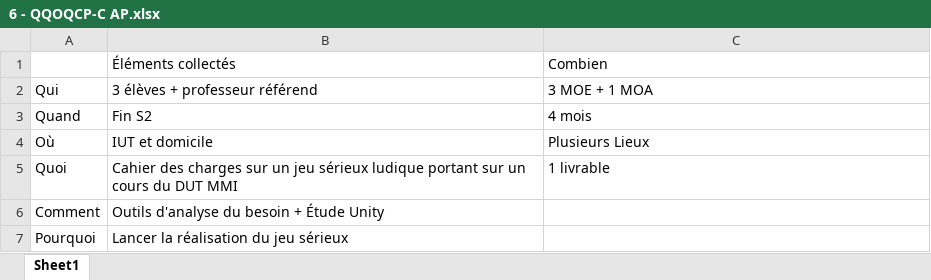
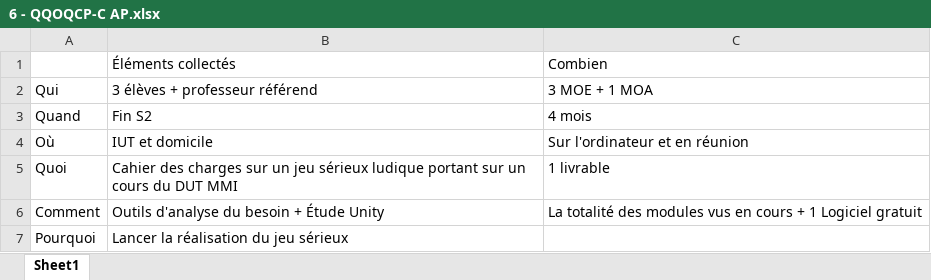
Before and after one commit to Frizzbii/Serious-Game-MMI, an Excel workbook: 1 - Avant Projet/2 - Outils/6 - QQOQCP-C AP.xlsx, sheet Sheet1, drawn as a sheet; values as stored, in another font and other column widths than the file's, no borders; the diff names each change by its address in the sheet, - before the commit and + after, or states it on an @@ line.

```diff
--- a/1 - Avant Projet/2 - Outils/6 - QQOQCP-C AP.xlsx (sheet Sheet1)
+++ b/1 - Avant Projet/2 - Outils/6 - QQOQCP-C AP.xlsx (sheet Sheet1)
-C4: Plusieurs Lieux
+C4: Sur l'ordinateur et en réunion
-C6: (empty)
+C6: La totalité des modules vus en cours + 1 Logiciel gratuit
```
Also changed, not shown: 1 - Avant Projet/2 - Outils/10 - QQOQCP-C CDV Projet.xlsx, 1 - Avant Projet/2 - Outils/5 - QQOQCP-C Besoin.xlsx.
